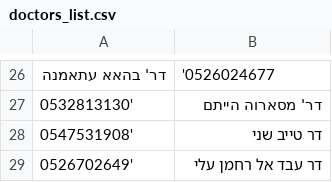
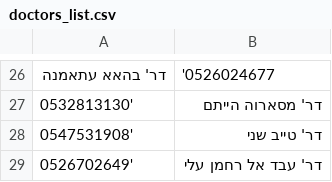
Before and after one commit to VontikiOG/maya-shift-scheduler, a CSV file: doctors_list.csv, drawn as a sheet; only a part is shown, gaps mark what is left out.

Commit message:
Update doctors_list.csv

```diff
--- a/doctors_list.csv
+++ b/doctors_list.csv
@@ -27,3 +27,3 @@
 0532813130',דר' מסארוה הייתם
-0547531908', דר טייב שני
-0526702649', דר עבד אל רחמן עלי
+0547531908',דר' טייב שני
+0526702649',דר' עבד אל רחמן עלי
```
